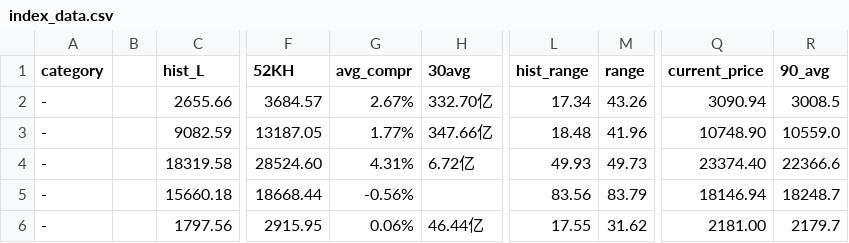
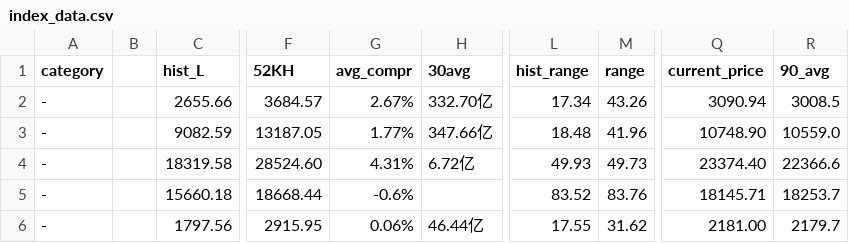
Before and after one commit to btc520/store, a CSV file: stock_data/index_data.csv, drawn as a sheet; only a part is shown, gaps mark what is left out; the diff names each change by its address in the sheet, - before the commit and + after, or states it on an @@ line.

```diff
--- a/stock_data/index_data.csv
+++ b/stock_data/index_data.csv
-G5 (avg_compr): -0.56%
+G5 (avg_compr): -0.6%
-L5 (hist_range): 83.56
+L5 (hist_range): 83.52
-M5 (range): 83.79
+M5 (range): 83.76
-Q5 (current_price): 18146.94
+Q5 (current_price): 18145.71
-R5 (90_avg): 18248.7
+R5 (90_avg): 18253.7
```
Also changed, not shown: stock/DJI30.csv, stock_data/ETF_data.csv, 10 other files.
